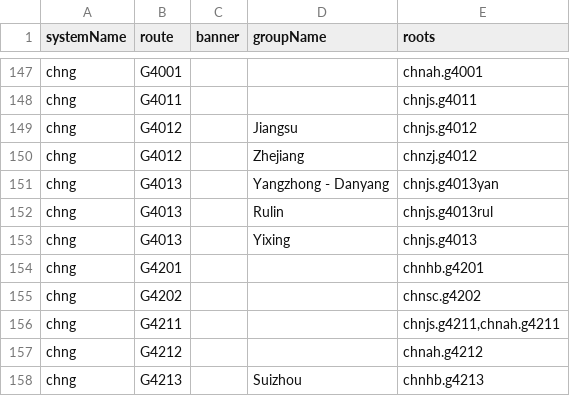
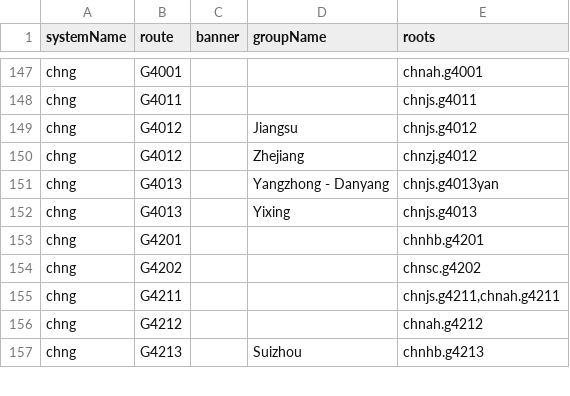
Before and after one commit to eeffaann/HighwayData, a CSV file: hwy_data/_systems/chng_con.csv, drawn as a sheet; only a part is shown, gaps mark what is left out; the diff names each change by its address in the sheet, - before the commit and + after, or states it on an @@ line.

```diff
--- a/hwy_data/_systems/chng_con.csv
+++ b/hwy_data/_systems/chng_con.csv
-row 152: chng | G4013 |  | Rulin | chnjs.g4013rul
```
Also changed, not shown: hwy_data/_systems/chng.csv, 4 other files.
